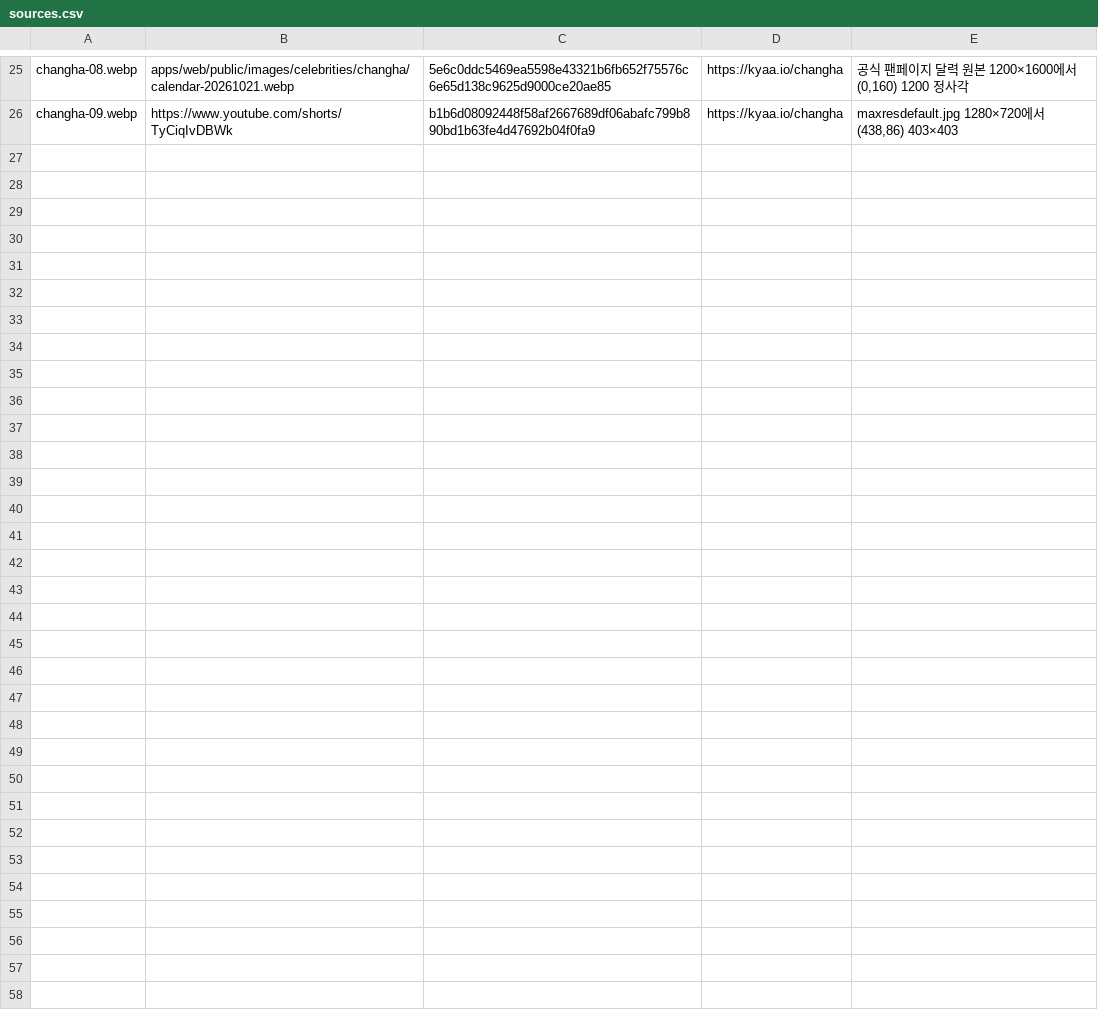
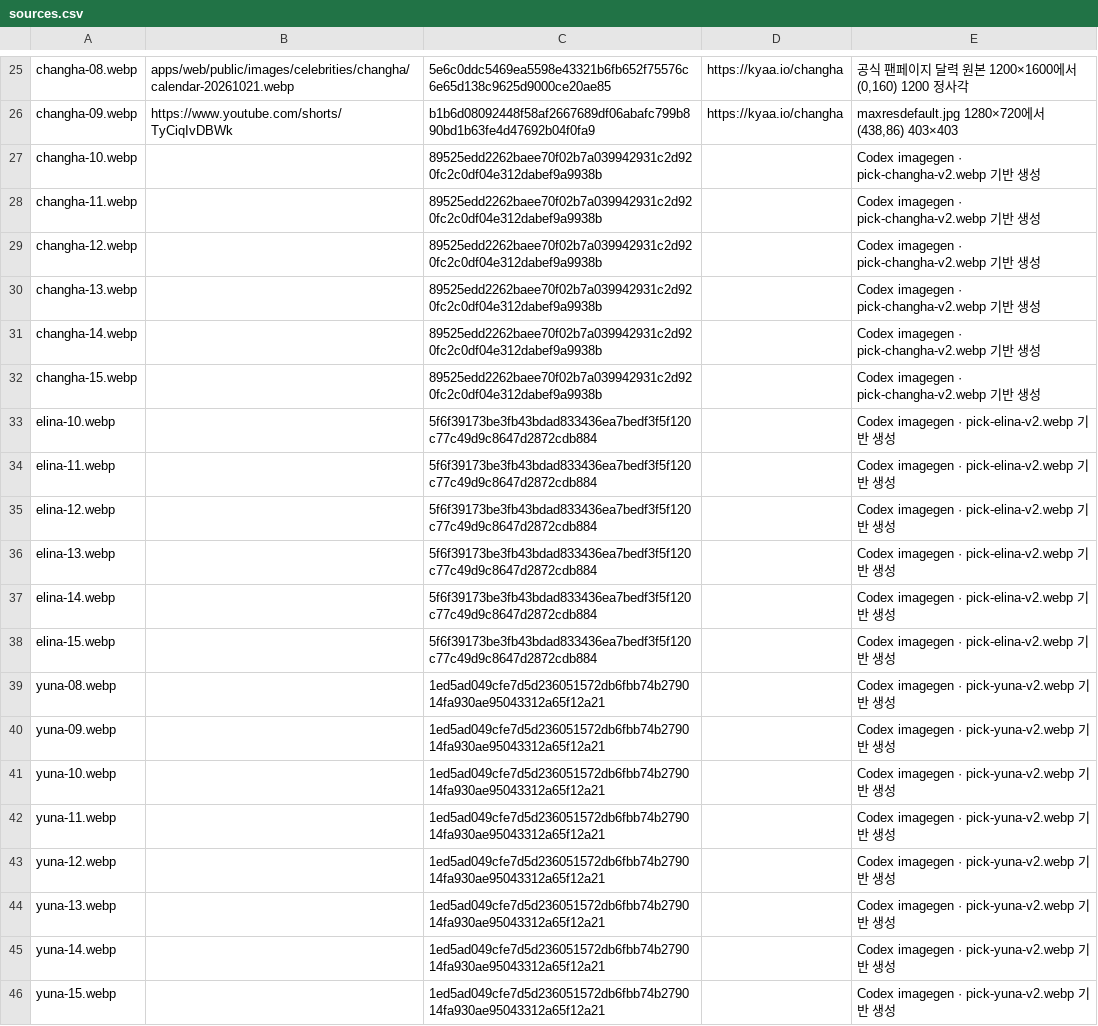
Before and after one commit to kyaa-io/kyaa, a CSV file: apps/web/public/chemi/match/cards/sources.csv, drawn as a sheet; only a part is shown, gaps mark what is left out.

```diff
--- a/apps/web/public/chemi/match/cards/sources.csv
+++ b/apps/web/public/chemi/match/cards/sources.csv
@@ -26 +26,21 @@ changha-08.webp,apps/web/public/images/celebrities/changha/calendar-20261021.web
 changha-09.webp,https://www.youtube.com/shorts/TyCiqIvDBWk,b1b6d08092448f58af2667689df06abafc799b890bd1b63fe4d47692b04f0fa9,https://kyaa.io/changha,"maxresdefault.jpg 1280×720에서 (438,86) 403×403"
+changha-10.webp,,89525edd2262baee70f02b7a039942931c2d920fc2c0df04e312dabef9a9938b,,Codex imagegen · pick-changha-v2.webp 기반 생성
+changha-11.webp,,89525edd2262baee70f02b7a039942931c2d920fc2c0df04e312dabef9a9938b,,Codex imagegen · pick-changha-v2.webp 기반 생성
+changha-12.webp,,89525edd2262baee70f02b7a039942931c2d920fc2c0df04e312dabef9a9938b,,Codex imagegen · pick-changha-v2.webp 기반 생성
+changha-13.webp,,89525edd2262baee70f02b7a039942931c2d920fc2c0df04e312dabef9a9938b,,Codex imagegen · pick-changha-v2.webp 기반 생성
+changha-14.webp,,89525edd2262baee70f02b7a039942931c2d920fc2c0df04e312dabef9a9938b,,Codex imagegen · pick-changha-v2.webp 기반 생성
+changha-15.webp,,89525edd2262baee70f02b7a039942931c2d920fc2c0df04e312dabef9a9938b,,Codex imagegen · pick-changha-v2.webp 기반 생성
+elina-10.webp,,5f6f39173be3fb43bdad833436ea7bedf3f5f120c77c49d9c8647d2872cdb884,,Codex imagegen · pick-elina-v2.webp 기반 생성
+elina-11.webp,,5f6f39173be3fb43bdad833436ea7bedf3f5f120c77c49d9c8647d2872cdb884,,Codex imagegen · pick-elina-v2.webp 기반 생성
+elina-12.webp,,5f6f39173be3fb43bdad833436ea7bedf3f5f120c77c49d9c8647d2872cdb884,,Codex imagegen · pick-elina-v2.webp 기반 생성
+elina-13.webp,,5f6f39173be3fb43bdad833436ea7bedf3f5f120c77c49d9c8647d2872cdb884,,Codex imagegen · pick-elina-v2.webp 기반 생성
+elina-14.webp,,5f6f39173be3fb43bdad833436ea7bedf3f5f120c77c49d9c8647d2872cdb884,,Codex imagegen · pick-elina-v2.webp 기반 생성
+elina-15.webp,,5f6f39173be3fb43bdad833436ea7bedf3f5f120c77c49d9c8647d2872cdb884,,Codex imagegen · pick-elina-v2.webp 기반 생성
+yuna-08.webp,,1ed5ad049cfe7d5d236051572db6fbb74b279014fa930ae95043312a65f12a21,,Codex imagegen · pick-yuna-v2.webp 기반 생성
+yuna-09.webp,,1ed5ad049cfe7d5d236051572db6fbb74b279014fa930ae95043312a65f12a21,,Codex imagegen · pick-yuna-v2.webp 기반 생성
+yuna-10.webp,,1ed5ad049cfe7d5d236051572db6fbb74b279014fa930ae95043312a65f12a21,,Codex imagegen · pick-yuna-v2.webp 기반 생성
+yuna-11.webp,,1ed5ad049cfe7d5d236051572db6fbb74b279014fa930ae95043312a65f12a21,,Codex imagegen · pick-yuna-v2.webp 기반 생성
+yuna-12.webp,,1ed5ad049cfe7d5d236051572db6fbb74b279014fa930ae95043312a65f12a21,,Codex imagegen · pick-yuna-v2.webp 기반 생성
+yuna-13.webp,,1ed5ad049cfe7d5d236051572db6fbb74b279014fa930ae95043312a65f12a21,,Codex imagegen · pick-yuna-v2.webp 기반 생성
+yuna-14.webp,,1ed5ad049cfe7d5d236051572db6fbb74b279014fa930ae95043312a65f12a21,,Codex imagegen · pick-yuna-v2.webp 기반 생성
+yuna-15.webp,,1ed5ad049cfe7d5d236051572db6fbb74b279014fa930ae95043312a65f12a21,,Codex imagegen · pick-yuna-v2.webp 기반 생성
```
Also changed, not shown: 22 other files.
